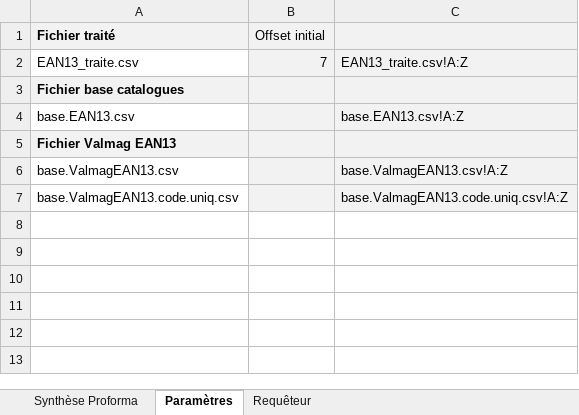
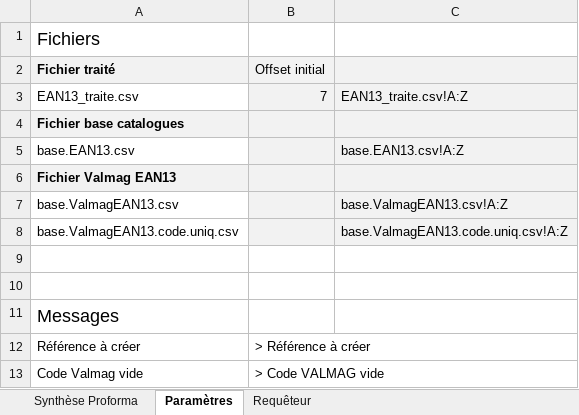
Before and after one commit to jeuleu/obg, an Excel workbook: Commande/SynthèseCommandeTraitée.xlsm, sheet Paramètres, drawn as a sheet; values as stored, in another font and other column widths than the file's, no borders; the diff names each change by its address in the sheet, - before the commit and + after, or states it on an @@ line.

Commit message:
Synthèse commande : fix code valmag

```diff
--- a/Commande/SynthèseCommandeTraitée.xlsm (sheet Paramètres)
+++ b/Commande/SynthèseCommandeTraitée.xlsm (sheet Paramètres)
+row 1: Fichiers
+row 9: (empty)
+row 10: (empty)
+row 11: Messages
+row 12: Référence à créer | > Référence à créer
+row 13: Code Valmag vide | > Code VALMAG vide
```
Also changed, not shown: sheet Synthèse Proforma, sheet Requêteur, formulas that keep their value.
